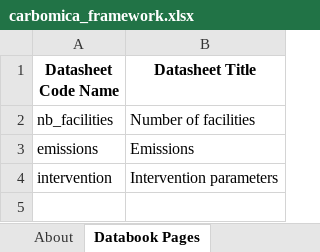
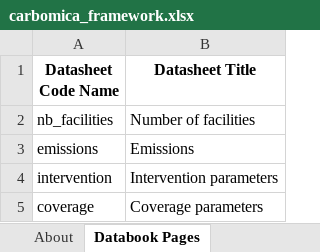
Before and after one commit to paddingtonmbata/carbomica, an Excel workbook: carbomica_framework.xlsx, sheet Databook Pages, drawn as a sheet; values as stored, in another font and other column widths than the file's, no borders; conditional formats not drawn; the diff names each change by its address in the sheet, - before the commit and + after, or states it on an @@ line.

```diff
--- a/carbomica_framework.xlsx (sheet Databook Pages)
+++ b/carbomica_framework.xlsx (sheet Databook Pages)
+row 5: coverage | Coverage parameters
```
Also changed, not shown: sheet Parameters, sheet Plots, sheet Compartments, sheet Cascades, sheet Population types, sheet About, formulas that keep their value, books/carbomica_progbook_aga-khan_hosp_KE.xlsx, books/carbomica_progbook_aga-khan_medi_KE.xlsx, 30 other files.
